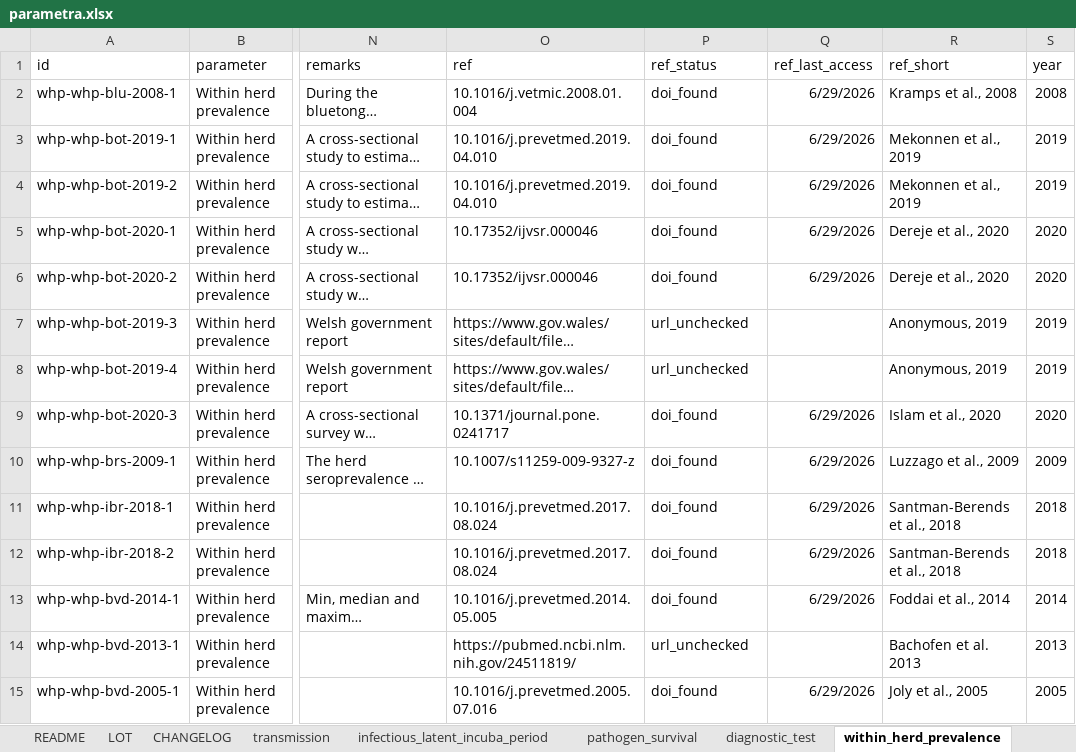
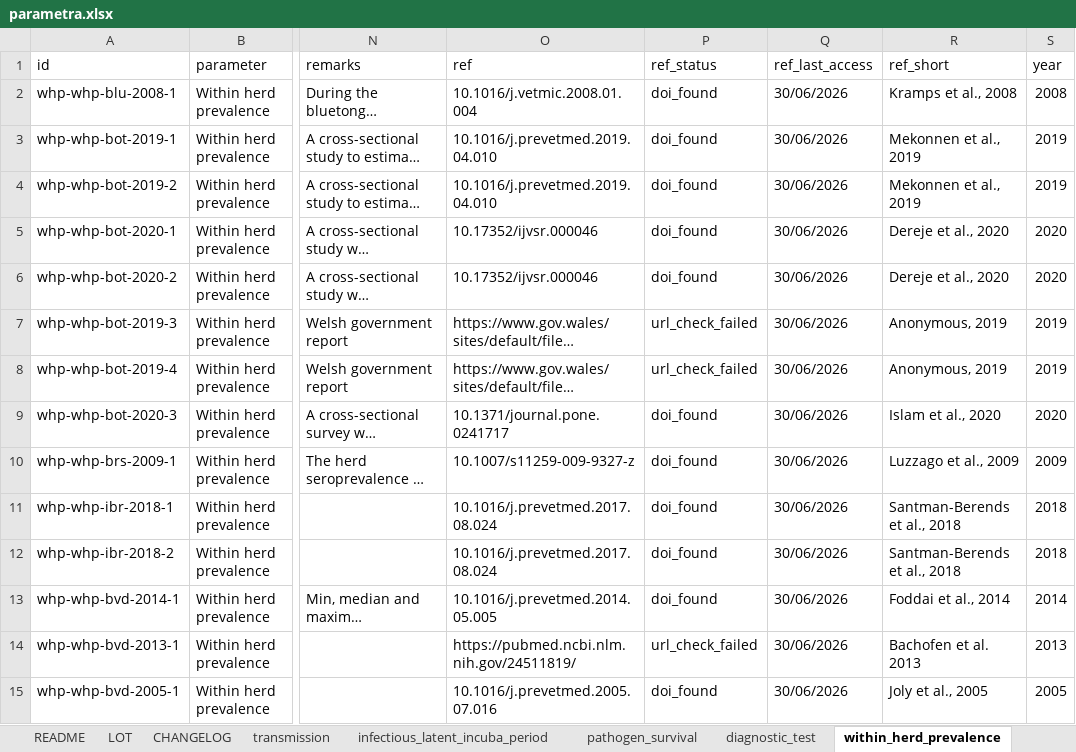
Before and after one commit to BIOSECURE-EU/parametra, an Excel workbook: data-raw/parametra.xlsx, sheet within_herd_prevalence, drawn as a sheet; only a part is shown, gaps mark what is left out; long unchanged cells end in …; values as stored, in another font and other column widths than the file's, no borders; table styles not drawn; the diff covers the shown part only; the diff names each change by its address in the sheet, - before the commit and + after, or states it on an @@ line.

```diff
--- a/data-raw/parametra.xlsx (sheet within_herd_prevalence)
+++ b/data-raw/parametra.xlsx (sheet within_herd_prevalence)
-Q2:Q6 (ref_last_access): 6/29/2026
+Q2:Q6 (ref_last_access): 30/06/2026
-P7:P8 (ref_status): url_unchecked
+P7:P8 (ref_status): url_check_failed
-Q7:Q8 (ref_last_access): (empty)
+Q7:Q8 (ref_last_access): 30/06/2026
-Q9:Q13 (ref_last_access): 6/29/2026
+Q9:Q13 (ref_last_access): 30/06/2026
-P14 (ref_status): url_unchecked
+P14 (ref_status): url_check_failed
-Q14 (ref_last_access): (empty)
+Q14 (ref_last_access): 30/06/2026
-Q15 (ref_last_access): 6/29/2026
+Q15 (ref_last_access): 30/06/2026
```
Also changed, not shown: 163 edited cells elsewhere in this sheet, sheet transmission, sheet diagnostic_test, sheet cost_biosecurity, sheet infectious_latent_incuba_period, sheet regional_prevalence, sheet pathogen_survival, 4 more sheets, data-raw/parametra_template.xlsx, 41 other files.
